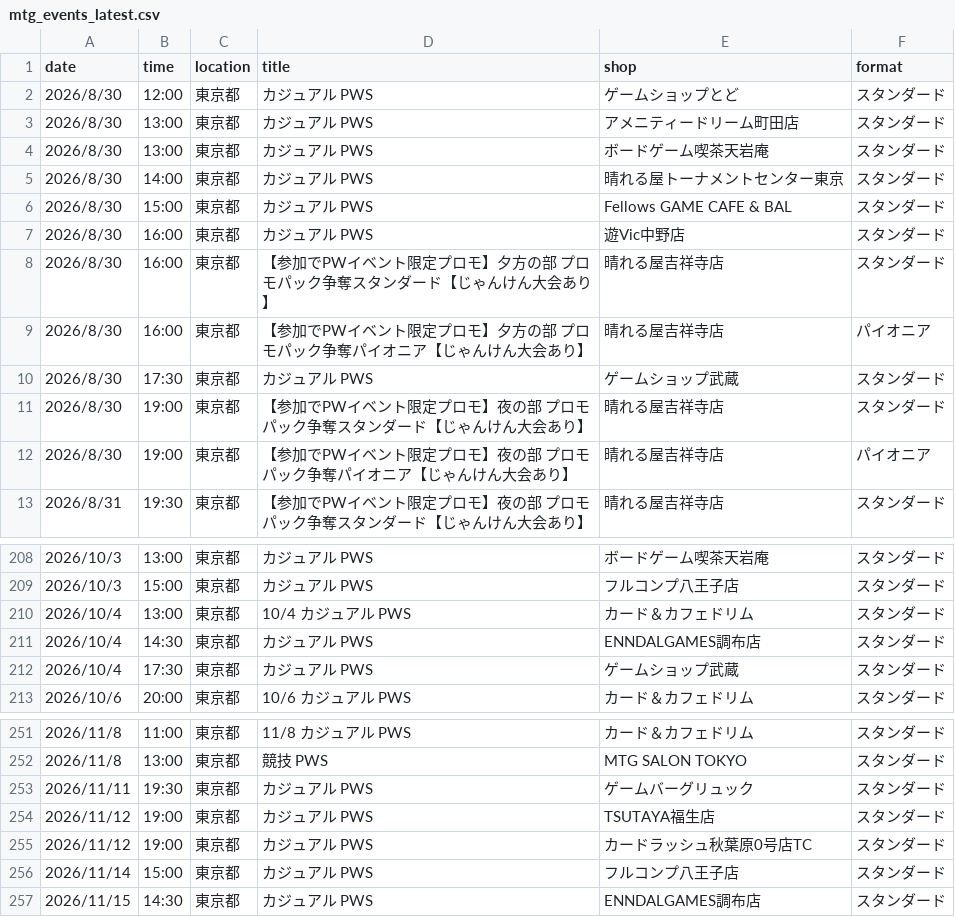
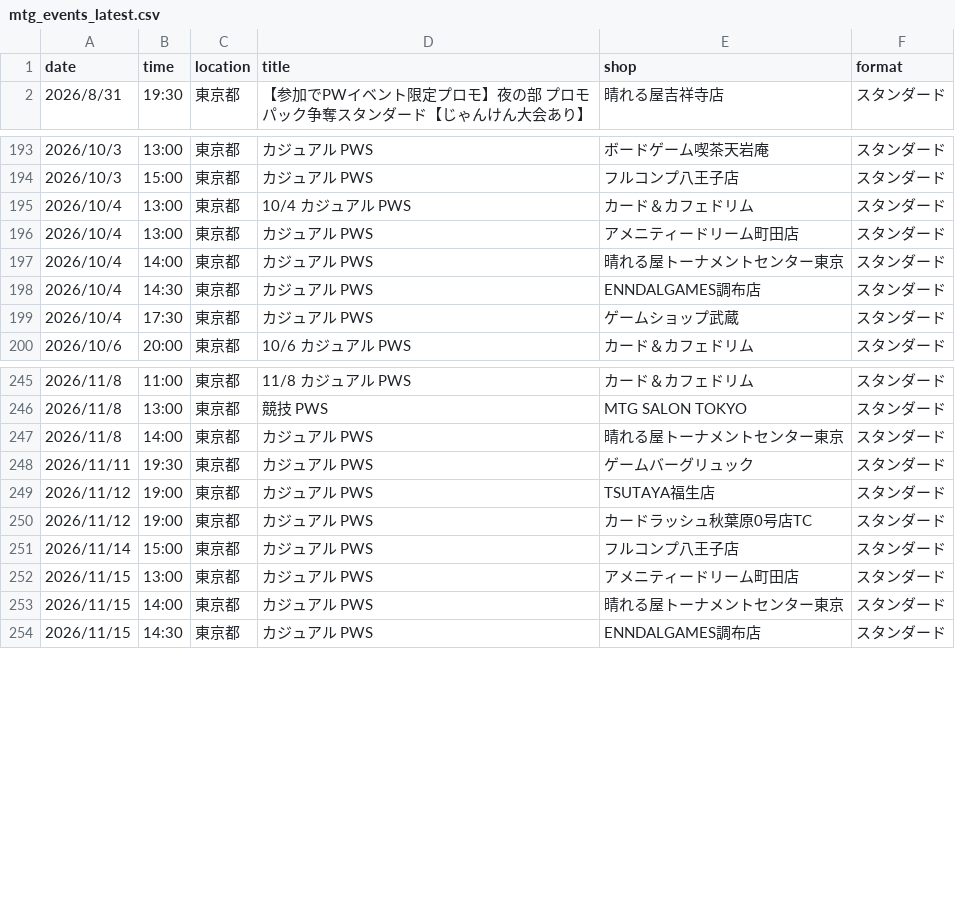
Before and after one commit to wakame1367/mtg_official_event_scraper, a CSV file: mtg_events_latest.csv, drawn as a sheet; only a part is shown, gaps mark what is left out; removed rows and columns are numbered as before the commit, all else as after; the diff covers the shown part only; the diff names each change by its address in the sheet, - before the commit and + after, or states it on an @@ line.

```diff
--- a/mtg_events_latest.csv
+++ b/mtg_events_latest.csv
-row 2: 2026/8/30 | 12:00 | 東京都 | カジュアル PWS | ゲームショップとど | スタンダード
-row 3: 2026/8/30 | 13:00 | 東京都 | カジュアル PWS | アメニティードリーム町田店 | スタンダード
-row 4: 2026/8/30 | 13:00 | 東京都 | カジュアル PWS | ボードゲーム喫茶天岩庵 | スタンダード
-row 5: 2026/8/30 | 14:00 | 東京都 | カジュアル PWS | 晴れる屋トーナメントセンター東京 | スタンダード
-row 6: 2026/8/30 | 15:00 | 東京都 | カジュアル PWS | Fellows GAME CAFE & BAL | スタンダード
-row 7: 2026/8/30 | 16:00 | 東京都 | カジュアル PWS | 遊Vic中野店 | スタンダード
-row 8: 2026/8/30 | 16:00 | 東京都 | 【参加でPWイベント限定プロモ】夕方の部 プロモパック争奪スタンダード【じゃんけん大会あり】 | 晴れる屋吉祥寺店 | スタンダード
-row 9: 2026/8/30 | 16:00 | 東京都 | 【参加でPWイベント限定プロモ】夕方の部 プロモパック争奪パイオニア【じゃんけん大会あり】 | 晴れる屋吉祥寺店 | パイオニア
-row 10: 2026/8/30 | 17:30 | 東京都 | カジュアル PWS | ゲームショップ武蔵 | スタンダード
-row 11: 2026/8/30 | 19:00 | 東京都 | 【参加でPWイベント限定プロモ】夜の部 プロモパック争奪スタンダード【じゃんけん大会あり】 | 晴れる屋吉祥寺店 | スタンダード
-row 12: 2026/8/30 | 19:00 | 東京都 | 【参加でPWイベント限定プロモ】夜の部 プロモパック争奪パイオニア【じゃんけん大会あり】 | 晴れる屋吉祥寺店 | パイオニア
+row 196: 2026/10/4 | 13:00 | 東京都 | カジュアル PWS | アメニティードリーム町田店 | スタンダード
+row 197: 2026/10/4 | 14:00 | 東京都 | カジュアル PWS | 晴れる屋トーナメントセンター東京 | スタンダード
+row 247: 2026/11/8 | 14:00 | 東京都 | カジュアル PWS | 晴れる屋トーナメントセンター東京 | スタンダード
+row 252: 2026/11/15 | 13:00 | 東京都 | カジュアル PWS | アメニティードリーム町田店 | スタンダード
+row 253: 2026/11/15 | 14:00 | 東京都 | カジュアル PWS | 晴れる屋トーナメントセンター東京 | スタンダード
```
Also changed, not shown: 10 added rows, 4 removed rows and 1 moved row elsewhere in this file, mtg_events.csv, 2 other files.
